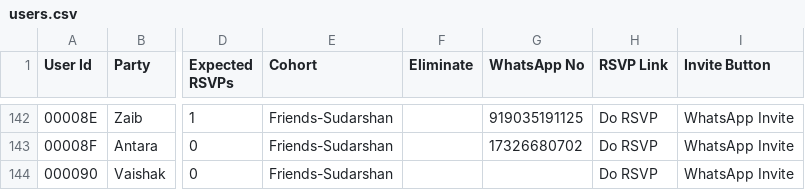
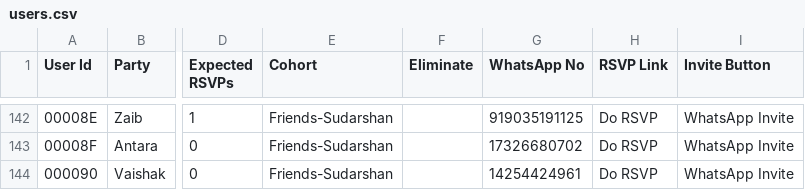
Before and after one commit to sudarshanrajan/wedding-app, a CSV file: data/users.csv, drawn as a sheet; only a part is shown, gaps mark what is left out; the diff names each change by its address in the sheet, - before the commit and + after, or states it on an @@ line.

Commit message:
updated users.csv

```diff
--- a/data/users.csv
+++ b/data/users.csv
-G144 (WhatsApp No): (empty)
+G144 (WhatsApp No): 14254424961
```
